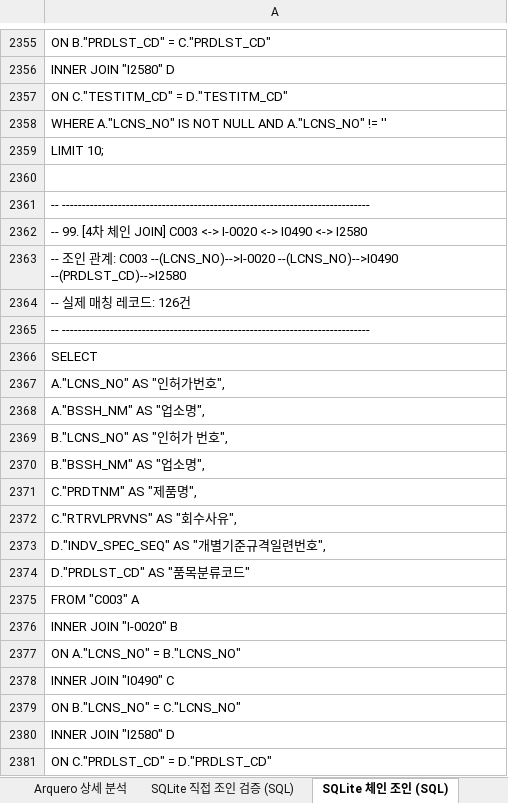
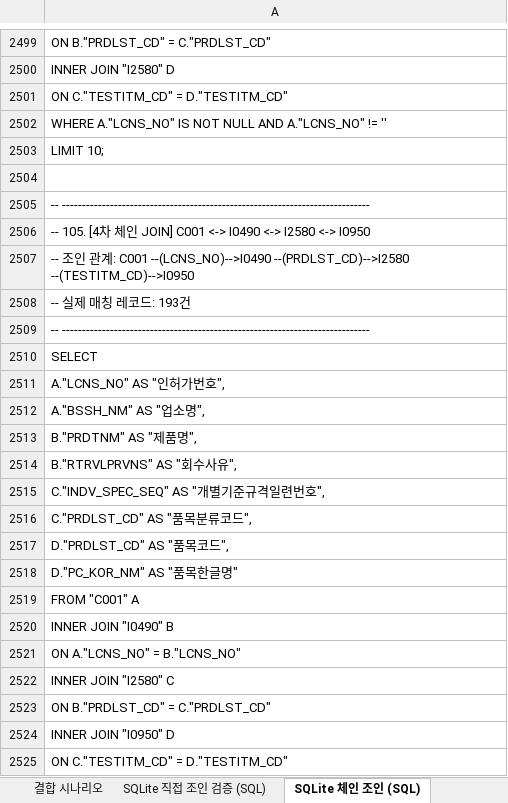
Before and after one commit to artiordex/food-safety, an Excel workbook: 식품안전나라_API_분석결과.xlsx, sheet SQLite 체인 조인 (SQL), drawn as a sheet; only a part is shown, gaps mark what is left out; the shorter side is filled out with more unchanged rows; values as stored, in another font and other column widths than the file's, no cell formats; addresses are those after the commit; the diff covers the shown part only; the diff names each change by its address in the sheet, - before the commit and + after, or states it on an @@ line.

```diff
--- a/식품안전나라_API_분석결과.xlsx (sheet SQLite 체인 조인 (SQL))
+++ b/식품안전나라_API_분석결과.xlsx (sheet SQLite 체인 조인 (SQL))
-A2506: -- 99. [4차 체인 JOIN] C003 <-> I-0020 <-> I0490 <-> I2580
+A2506: -- 105. [4차 체인 JOIN] C001 <-> I0490 <-> I2580 <-> I0950
+row 2507: -- 조인 관계: C001 --(LCNS_NO)-->I0490 --(PRDLST_CD)-->I2580 --(TESTITM_CD)-->I0950
+row 2508: -- 실제 매칭 레코드: 193건
-row 3465: -- -------------------------------------…
+row 2509: -- -------------------------------------…
-row 3450: SELECT
+row 2510: SELECT
-row 3451: A."LCNS_NO" AS "인허가번호",
+row 2511: A."LCNS_NO" AS "인허가번호",
-row 3452: A."BSSH_NM" AS "업소명",
+row 2512: A."BSSH_NM" AS "업소명",
+row 2513: B."PRDTNM" AS "제품명",
+row 2514: B."RTRVLPRVNS" AS "회수사유",
+row 2515: C."INDV_SPEC_SEQ" AS "개별기준규격일련번호",
+row 2516: C."PRDLST_CD" AS "품목분류코드",
+row 2517: D."PRDLST_CD" AS "품목코드",
+row 2518: D."PC_KOR_NM" AS "품목한글명"
+row 2519: FROM "C001" A
-row 4198: INNER JOIN "I0490" B
+row 2520: INNER JOIN "I0490" B
-row 3459: ON A."LCNS_NO" = B."LCNS_NO"
+row 2521: ON A."LCNS_NO" = B."LCNS_NO"
+row 2522: INNER JOIN "I2580" C
+row 2523: ON B."PRDLST_CD" = C."PRDLST_CD"
+row 2524: INNER JOIN "I0950" D
+row 2525: ON C."TESTITM_CD" = D."TESTITM_CD"
```
Also changed, not shown: other rows of this sheet, sheet SQLite 직접 조인 검증 (SQL), sheet Arquero 상세 분석, sheet 공통키 분석, sheet 키x데이터셋 맵, sheet 데이터셋 목록, sheet 결합 시나리오, 1 more sheet, other sheet tabs, cell formats, 20 other files.
